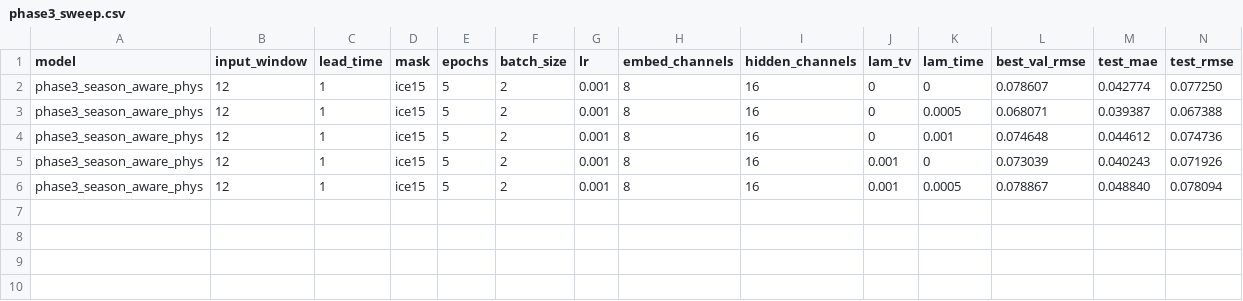
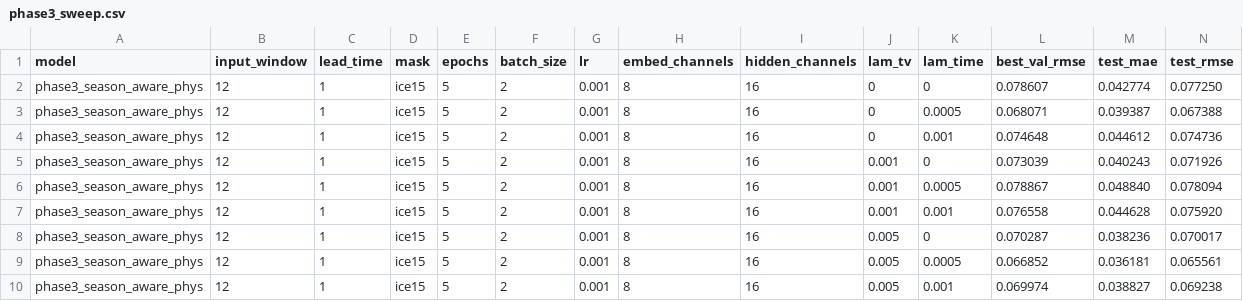
Before and after one commit to Jie-zhouziheng/-yxj-physics-consistent-arctic-sea-ice-forecast, a CSV file: scripts/results/phase3_sweep.csv, drawn as a sheet; only a part is shown; rows hold the shown columns only; the diff names each change by its address in the sheet, - before the commit and + after, or states it on an @@ line.

```diff
--- a/scripts/results/phase3_sweep.csv
+++ b/scripts/results/phase3_sweep.csv
+row 7: phase3_season_aware_phys | 12 | 1 | ice15 | 5 | 2 | 0.001 | 8 | 16 | 0.001 | 0.001 | 0.076558 | 0.044628 | 0.075920
+row 8: phase3_season_aware_phys | 12 | 1 | ice15 | 5 | 2 | 0.001 | 8 | 16 | 0.005 | 0 | 0.070287 | 0.038236 | 0.070017
+row 9: phase3_season_aware_phys | 12 | 1 | ice15 | 5 | 2 | 0.001 | 8 | 16 | 0.005 | 0.0005 | 0.066852 | 0.036181 | 0.065561
+row 10: phase3_season_aware_phys | 12 | 1 | ice15 | 5 | 2 | 0.001 | 8 | 16 | 0.005 | 0.001 | 0.069974 | 0.038827 | 0.069238
```
Also changed, not shown: scripts/results/models_test_lead1.csv, scripts/results/monthly_test_lead1.csv, 35 other files.
